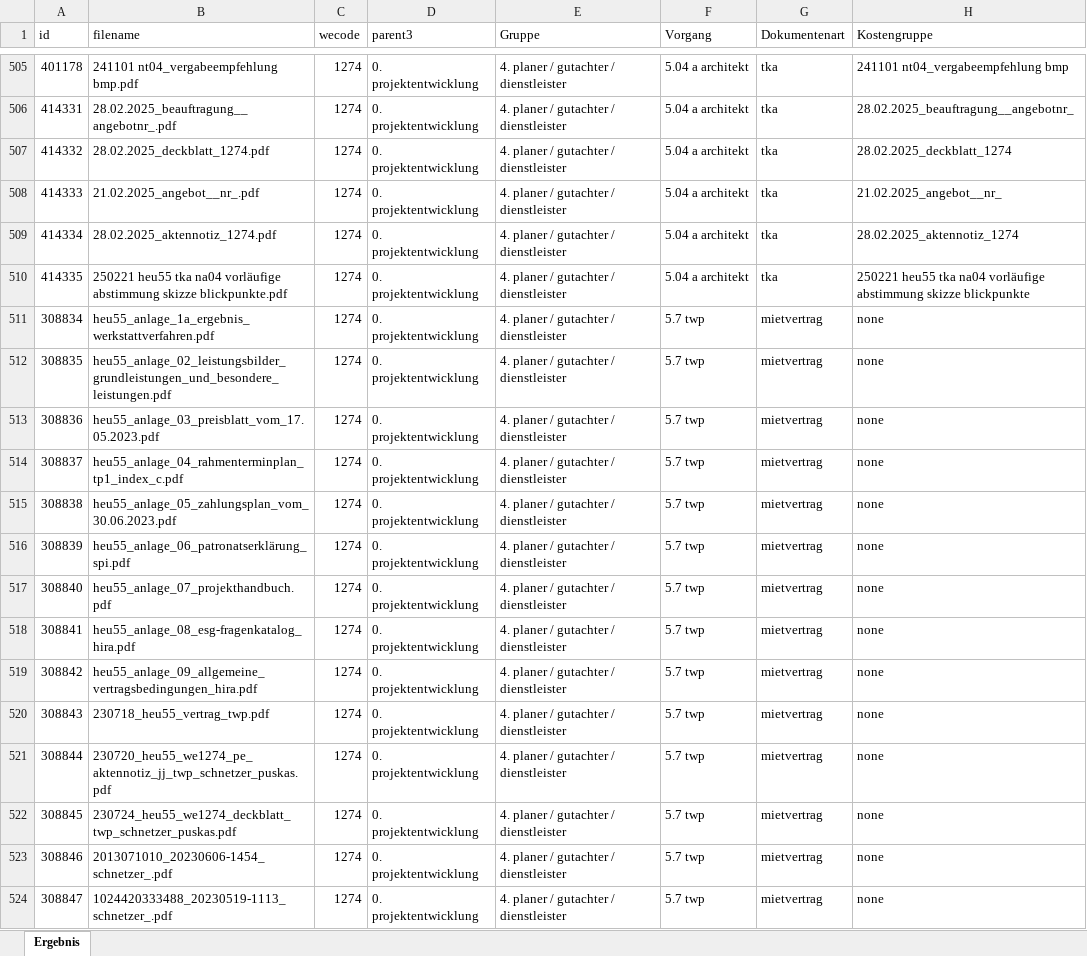
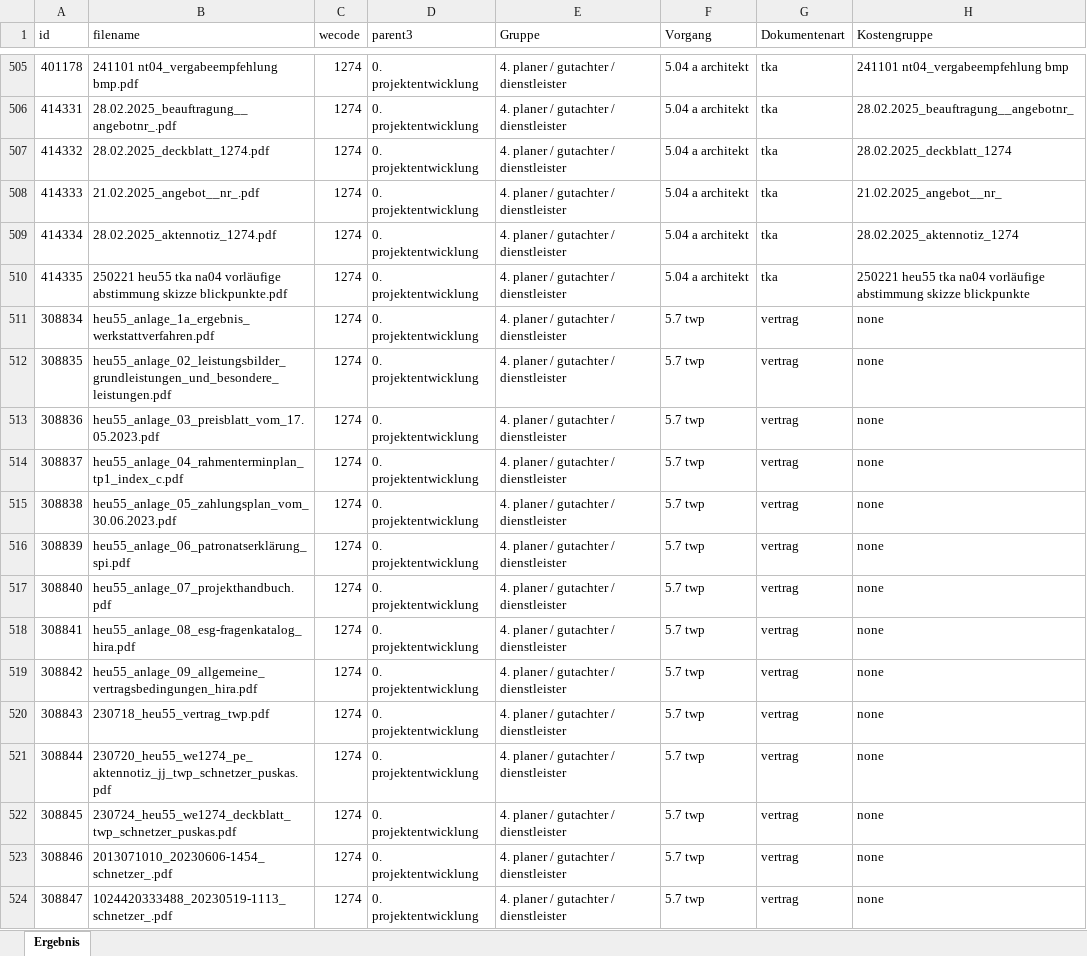
Before and after one commit to ericbck/sicore_excel_compare, an Excel workbook: comparison_results.xlsx, sheet Ergebnis, drawn as a sheet; only a part is shown, gaps mark what is left out; values as stored, in another font and other column widths than the file's, no cell formats; the diff covers the shown part only; the diff names each change by its address in the sheet, - before the commit and + after, or states it on an @@ line.

```diff
--- a/comparison_results.xlsx (sheet Ergebnis)
+++ b/comparison_results.xlsx (sheet Ergebnis)
-G511:G524 (Dokumentenart): mietvertrag
+G511:G524 (Dokumentenart): vertrag
```
Also changed, not shown: 202 edited cells elsewhere in this sheet, cell formats, 2 other files.
